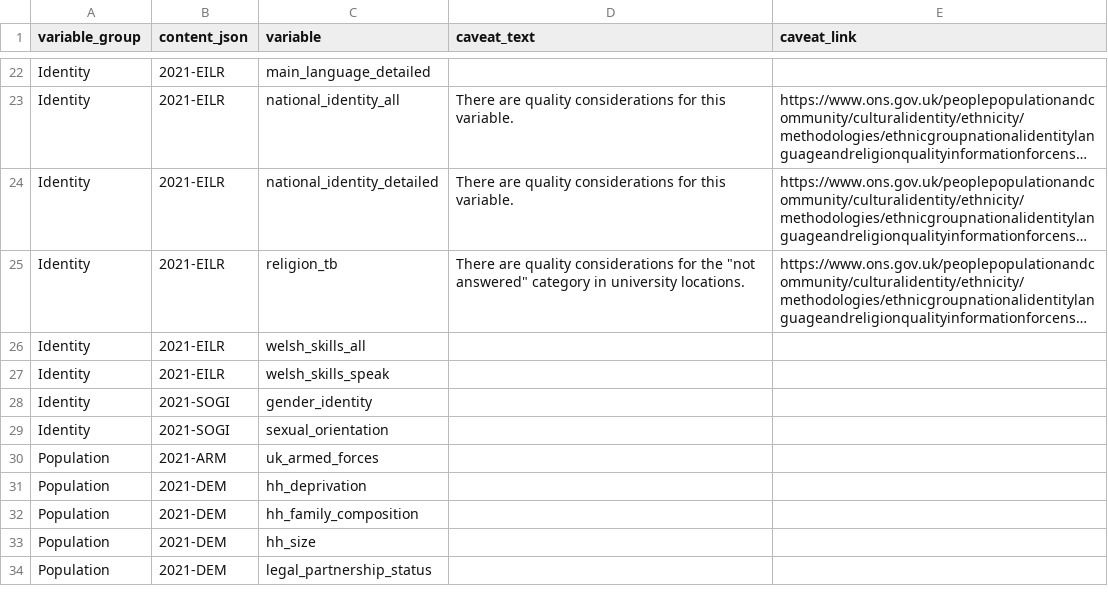
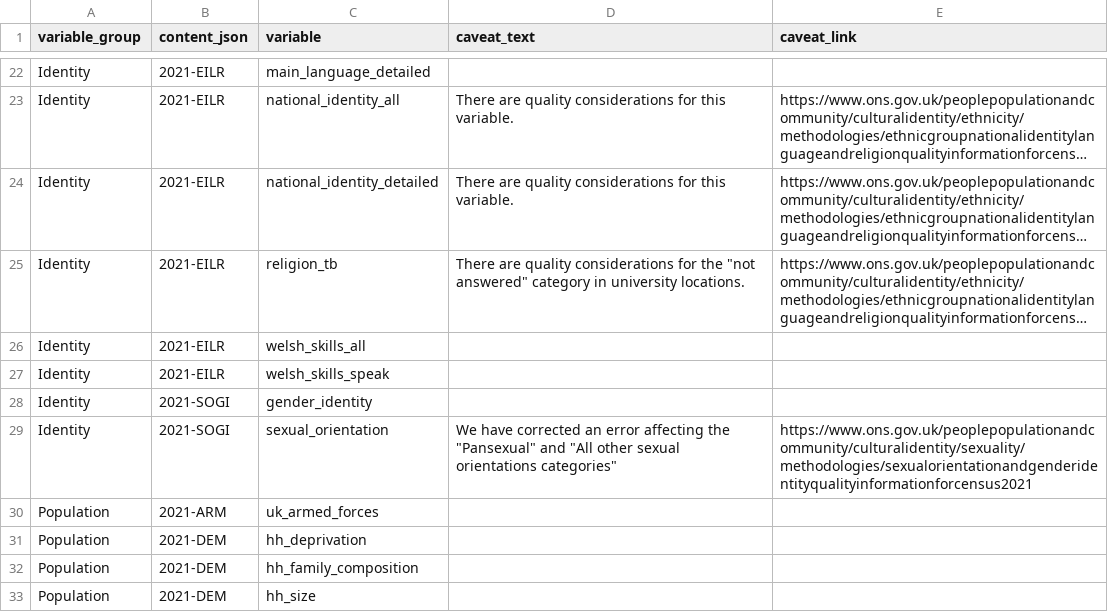
Before and after one commit to ONSdigital/dp-census-atlas, a CSV file: scripts/content/input_metadata_files/variable_caveats.csv, drawn as a sheet; only a part is shown, gaps mark what is left out; the shorter side is filled out with more unchanged rows; long unchanged cells end in ….

Commit message:
sexual orientation update

```diff
--- a/scripts/content/input_metadata_files/variable_caveats.csv
+++ b/scripts/content/input_metadata_files/variable_caveats.csv
@@ -34,3 +34,3 @@ Identity,2021-EILR,welsh_skills_speak,,
 Identity,2021-SOGI,gender_identity,,
-Identity,2021-SOGI,sexual_orientation,,
+Identity,2021-SOGI,sexual_orientation,"We have corrected an error affecting the ""Pansexual"" and ""All other sexual orientations categories""",https://www.ons.gov.uk/peoplepopulationandcommunity/culturalidentity/sexuality/methodologies/sexualorientationandgenderidentityqualityinformationforcensus2021
 Population,2021-ARM,uk_armed_forces,,
```
Also changed, not shown: scripts/content/input_metadata_files/variable_tile_data_base_urls.csv, 2 other files.
